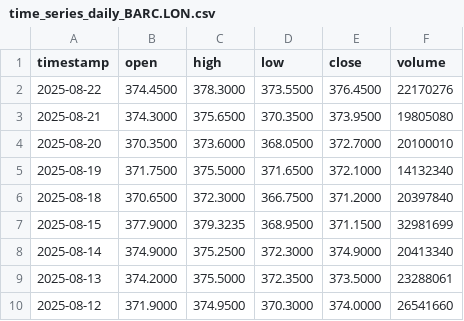
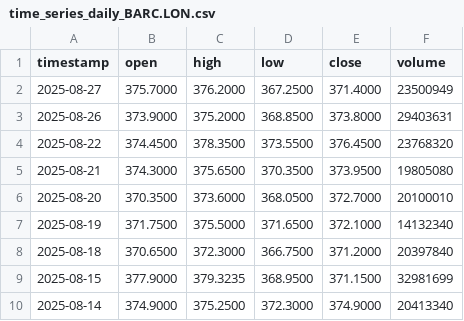
Before and after one commit to nimchimpski/GeoQuant, a CSV file: cache/time_series_daily_BARC.LON.csv, drawn as a sheet; only a part is shown; the shorter side is filled out with more unchanged rows.

```diff
--- a/cache/time_series_daily_BARC.LON.csv
+++ b/cache/time_series_daily_BARC.LON.csv
@@ -1,3 +1,5 @@
 timestamp,open,high,low,close,volume
-2025-08-22,374.4500,378.3000,373.5500,376.4500,22170276
+2025-08-27,375.7000,376.2000,367.2500,371.4000,23500949
+2025-08-26,373.9000,375.2000,368.8500,373.8000,29403631
+2025-08-22,374.4500,378.3500,373.5500,376.4500,23768320
 2025-08-21,374.3000,375.6500,370.3500,373.9500,19805080
```
Also changed, not shown: cache/time_series_daily_EMIM.LON.csv, cache/time_series_daily_SHEL.LON.csv, 29 other files.
